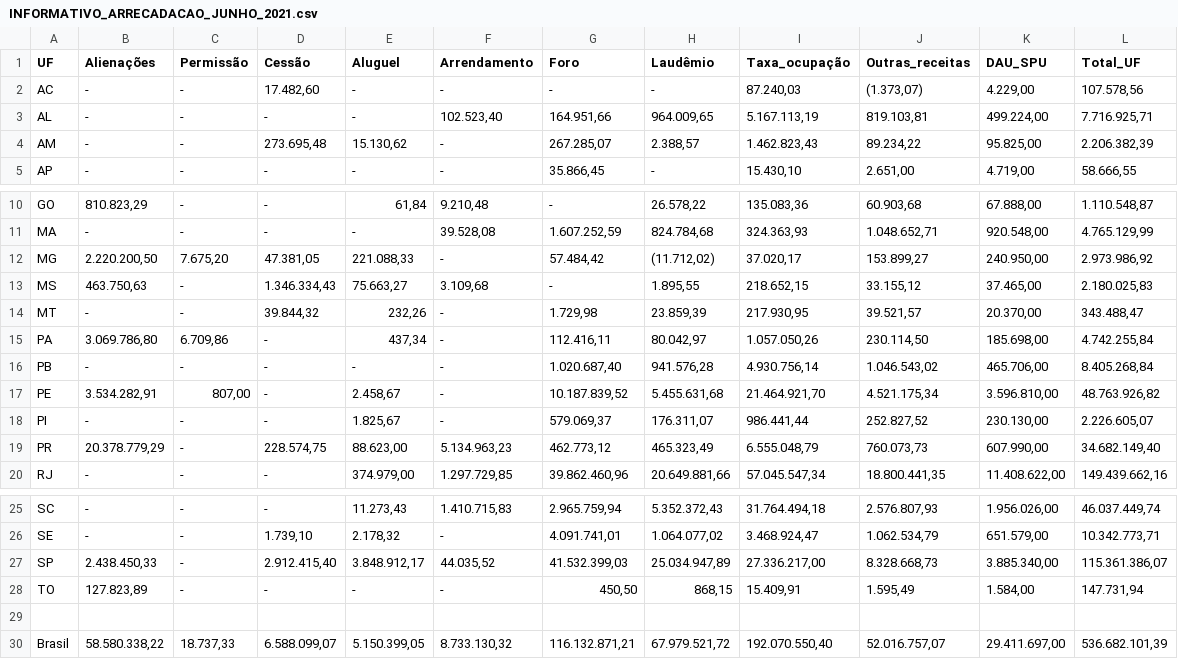
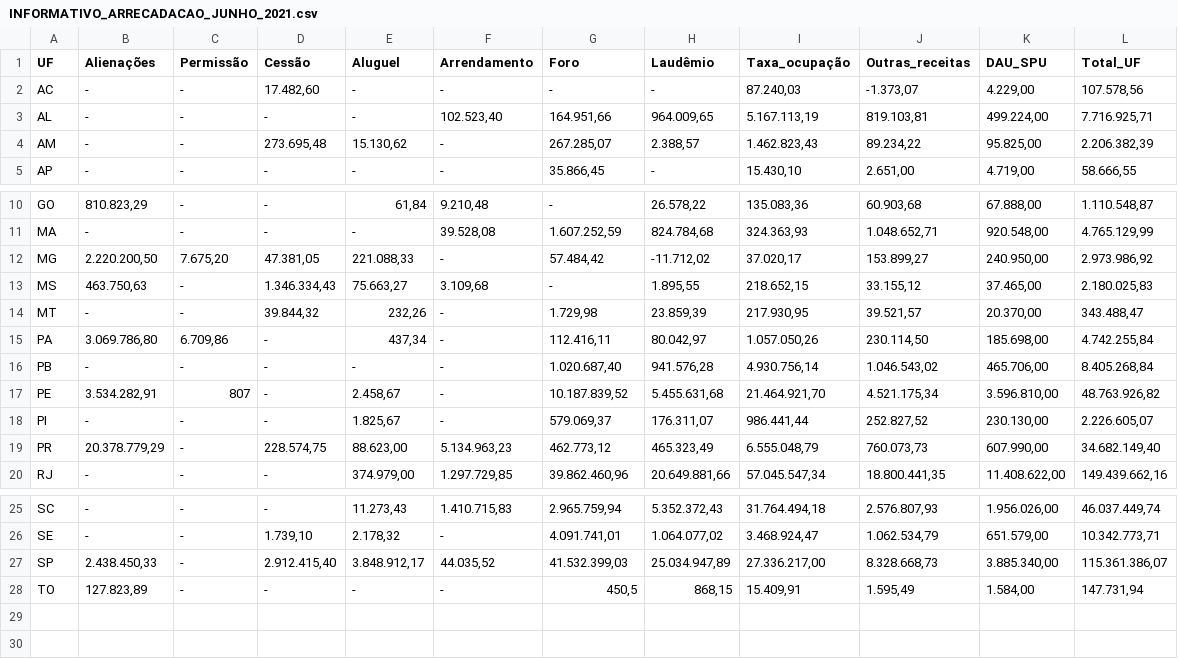
Before and after one commit to marcelo-prof/ENAP_POS, a CSV file: INFORMATIVO_ARRECADACAO_JUNHO_2021.csv, drawn as a sheet; only a part is shown, gaps mark what is left out; the diff names each change by its address in the sheet, - before the commit and + after, or states it on an @@ line.

Commit message:
Add files via upload

```diff
--- a/INFORMATIVO_ARRECADACAO_JUNHO_2021.csv
+++ b/INFORMATIVO_ARRECADACAO_JUNHO_2021.csv
-J2 (Outras_receitas): (1.373,07)
+J2 (Outras_receitas): -1.373,07
-H12 (Laudêmio): (11.712,02)
+H12 (Laudêmio): -11.712,02
-C17 (Permissão): 807,00
+C17 (Permissão): 807
-G28 (Foro): 450,50
+G28 (Foro): 450,5
-row 29: (empty)
-row 30: Brasil | 58.580.338,22 | 18.737,33 | 6.588.099,07 | 5.150.399,05 | 8.733.130,32 | 116.132.871,21 | 67.979.521,72 | 192.070.550,40 | 52.016.757,07 | 29.411.697,00 | 536.682.101,39
```
